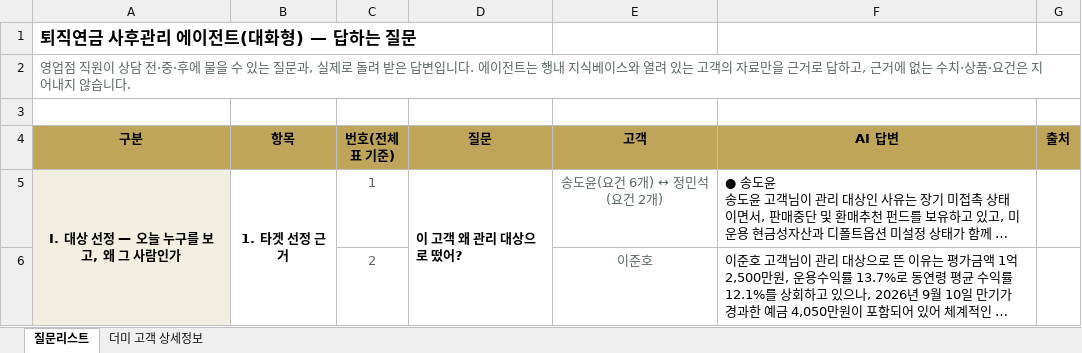
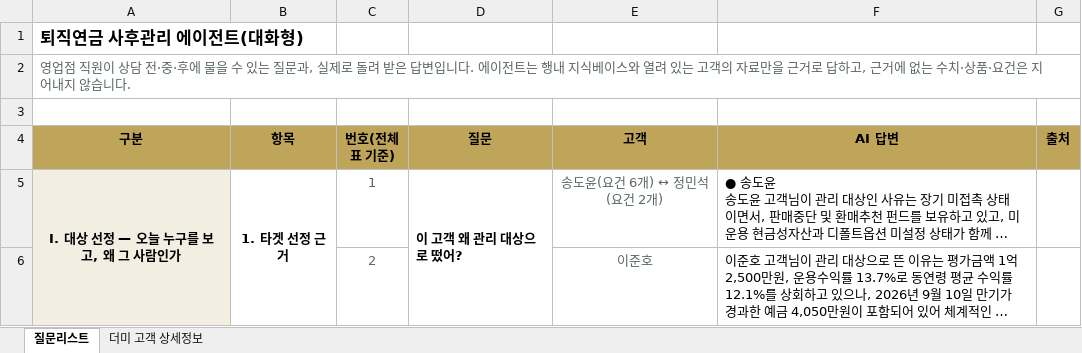
Before and after one commit to 09sunwoo-a/Pension_agent, an Excel workbook: docs/QUESTION_MAP.xlsx, sheet 질문리스트, drawn as a sheet; only a part is shown; long unchanged cells end in …; values as stored, in another font and other column widths than the file's, no borders; the diff names each change by its address in the sheet, - before the commit and + after, or states it on an @@ line.

```diff
--- a/docs/QUESTION_MAP.xlsx (sheet 질문리스트)
+++ b/docs/QUESTION_MAP.xlsx (sheet 질문리스트)
-A1 (구분): 퇴직연금 사후관리 에이전트(대화형) — 답하는 질문
+A1 (구분): 퇴직연금 사후관리 에이전트(대화형)
```
Also changed, not shown: 3 other files.
